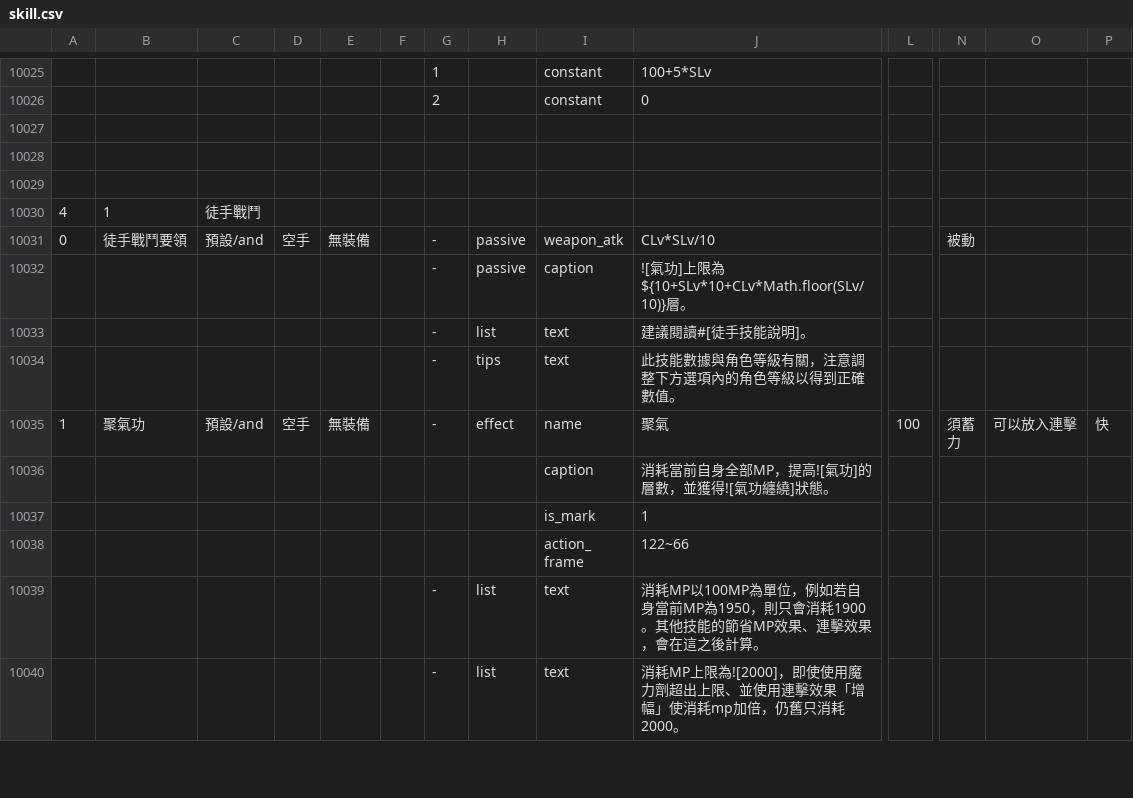
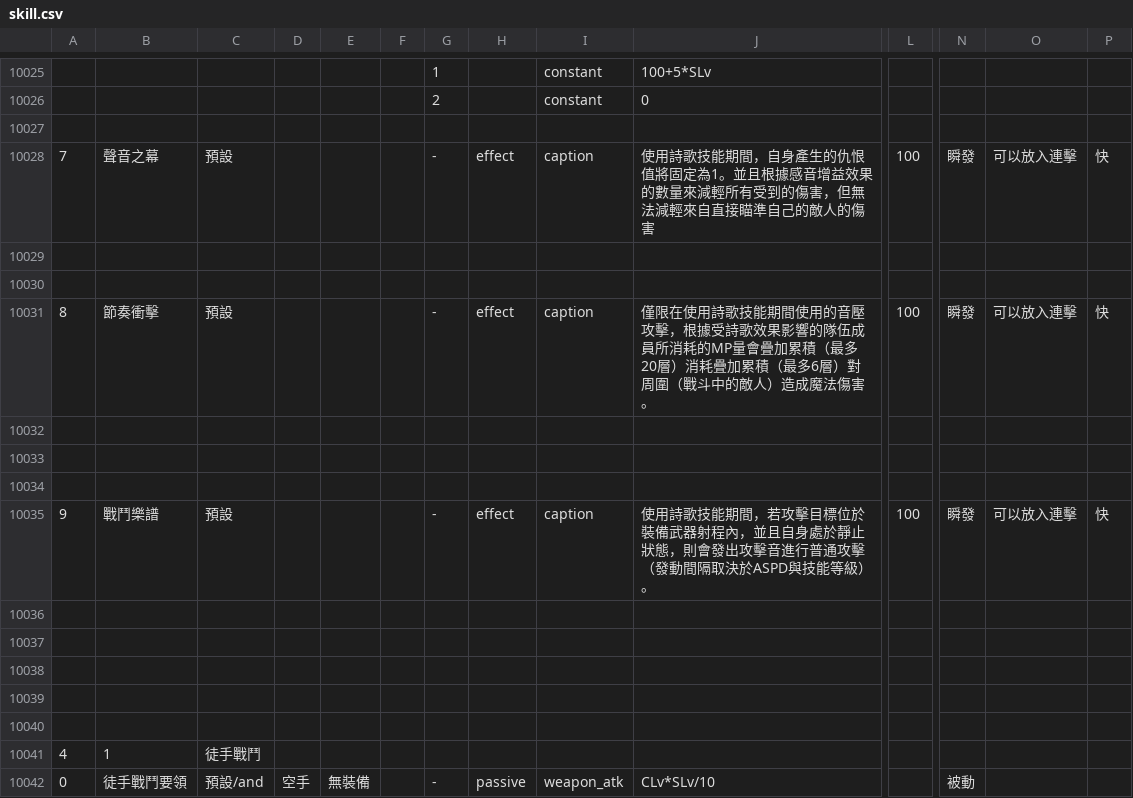
Before and after one commit to hcetyzun/Data-mirror, a CSV file: data/skill/skill.csv, drawn as a sheet; only a part is shown, gaps mark what is left out; the shorter side is filled out with more unchanged rows; rows hold the shown columns only; the diff names each change by its address in the sheet, - before the commit and + after, or states it on an @@ line.

```diff
--- a/data/skill/skill.csv
+++ b/data/skill/skill.csv
+row 10028: 7 | 聲音之幕 | 預設 |  |  |  | - | effect | caption | 使用詩歌技能期間，自身產生的仇恨值將固定為1。並且根據感音增益效果的數量來減輕所有受到的傷害，但無法減輕來自直接瞄準自己的敵人的傷害 | 100 | 瞬發 | 可以放入連擊 | 快
+row 10029: (empty)
+row 10030: (empty)
+row 10031: 8 | 節奏衝擊 | 預設 |  |  |  | - | effect | caption | 僅限在使用詩歌技能期間使用的音壓攻擊，根據受詩歌效果影響的隊伍成員所消耗的MP量會疊加累積（最多20層）消耗疊加累積（最多6層）對周圍（戰斗中的敵人）造成魔法傷害。 | 100 | 瞬發 | 可以放入連擊 | 快
+row 10032: (empty)
+row 10033: (empty)
+row 10034: (empty)
+row 10035: 9 | 戰鬥樂譜 | 預設 |  |  |  | - | effect | caption | 使用詩歌技能期間，若攻擊目標位於裝備武器射程內，並且自身處於靜止狀態，則會發出攻擊音進行普通攻擊（發動間隔取決於ASPD與技能等級）。 | 100 | 瞬發 | 可以放入連擊 | 快
+row 10036: (empty)
+row 10037: (empty)
+row 10038: (empty)
```
Also changed, not shown: data/lang/en/skill_en.csv, data/lang/zh_cn/skill_cn.csv, 1 other file.
